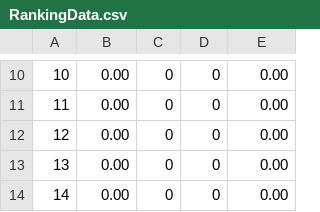
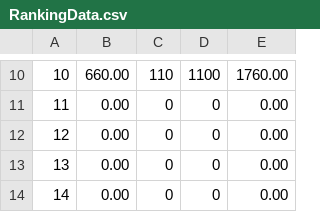
Before and after one commit to Lchika/IrairaBoScoreBoard, a CSV file: Assets/RankingData.csv, drawn as a sheet; only a part is shown, gaps mark what is left out; the diff covers the shown part only.

```diff
--- a/Assets/RankingData.csv
+++ b/Assets/RankingData.csv
@@ -10,2 +10,2 @@
-10, 0.00, 0, 0, 0.00
+10, 660.00, 110, 1100, 1760.00
 11, 0.00, 0, 0, 0.00
```
Also changed, not shown: 34 edited cells elsewhere in this file, 5 other files.
